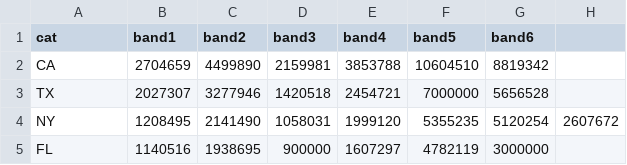
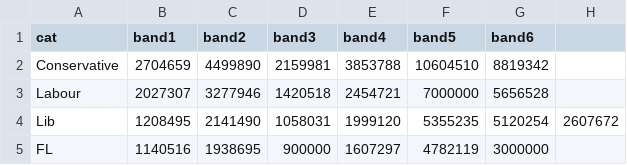
Before and after one commit to ft-interactive/visual-vocabulary, a CSV file: wrapped-column (grouped)/data.csv, drawn as a sheet.

```diff
--- a/wrapped-column (grouped)/data.csv
+++ b/wrapped-column (grouped)/data.csv
@@ -1,5 +1,5 @@
 cat,band1,band2,band3,band4,band5,band6
-CA,2704659,4499890,2159981,3853788,10604510,8819342
-TX,2027307,3277946,1420518,2454721,7000000,5656528
-NY,1208495,2141490,1058031,1999120,5355235,5120254,2607672
+Conservative,2704659,4499890,2159981,3853788,10604510,8819342
+Labour,2027307,3277946,1420518,2454721,7000000,5656528
+Lib,1208495,2141490,1058031,1999120,5355235,5120254,2607672
 FL,1140516,1938695,900000,1607297,4782119,3000000
```
Also changed, not shown: Wrapper/2lines.csv, 4 other files.
